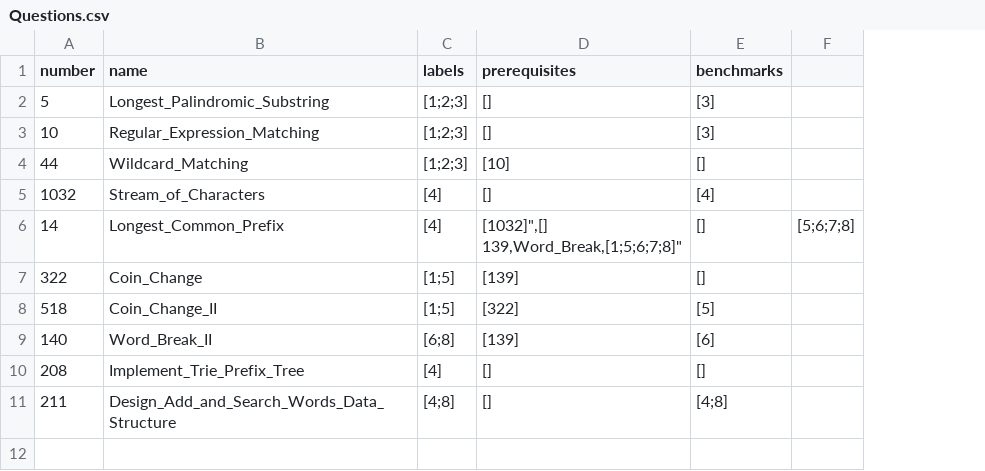
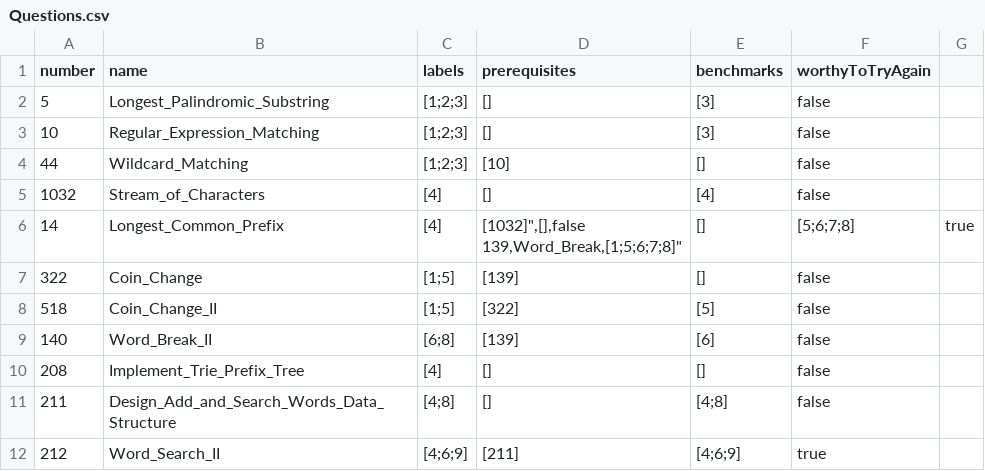
Before and after one commit to liushuyu6666/Algorithm_Leetcode_Java, a CSV file: src/_Summary_/Questions.csv, drawn as a sheet; removed rows and columns are numbered as before the commit, all else as after; ↵ is a line break in a cell; the diff names each change by its address in the sheet, - before the commit and + after, or states it on an @@ line.

Commit message:
add Word Search II

```diff
--- a/src/_Summary_/Questions.csv
+++ b/src/_Summary_/Questions.csv
-column F, row 6: [5;6;7;8]
+column F (worthyToTryAgain), rows 2-11: false | false | false | false | [5;6;7;8] | false | false | false | false | false
+column G, row 6: true
-D6 (prerequisites): [1032]",[] ↵ 139,Word_Break,[1;5;6;7;8]"
+D6 (prerequisites): [1032]",[],false ↵ 139,Word_Break,[1;5;6;7;8]"
+row 12: 212 | Word_Search_II | [4;6;9] | [211] | [4;6;9] | true
```
Also changed, not shown: 4 other files.
